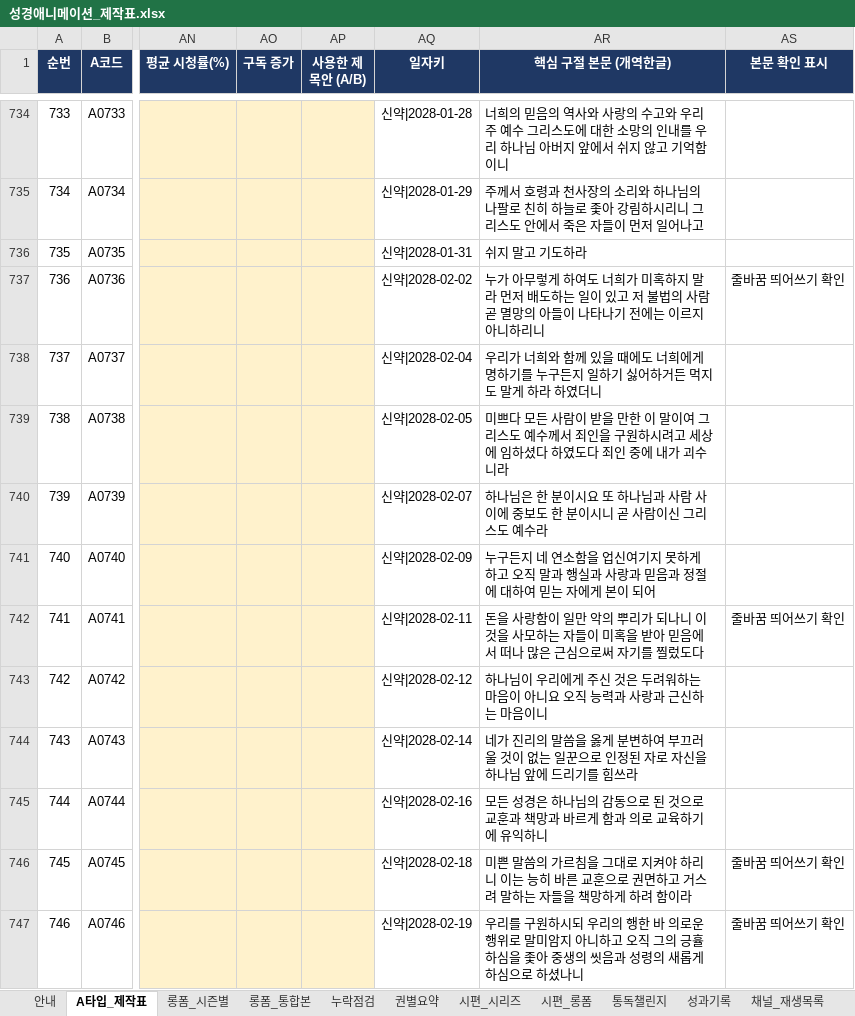
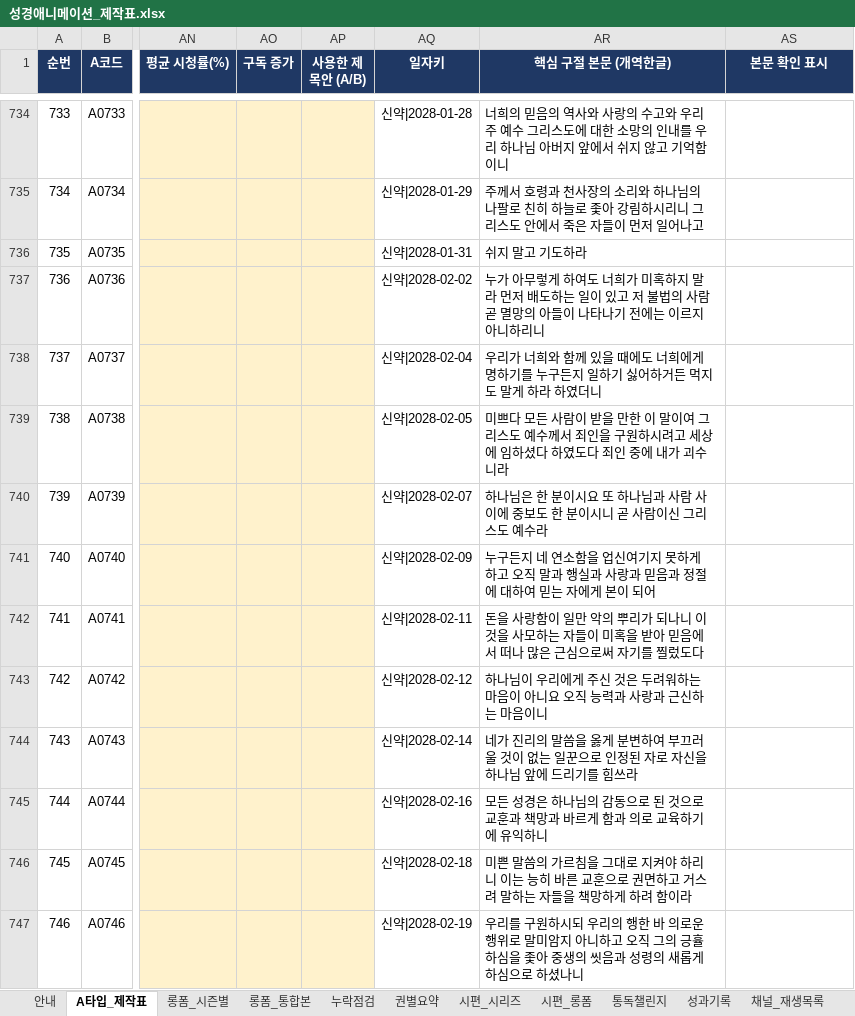
Before and after one commit to philiamose-gif/owner, an Excel workbook: 성경애니메이션_제작표.xlsx, sheet A타입_제작표, drawn as a sheet; only a part is shown, gaps mark what is left out; values as stored, in another font and other column widths than the file's, no borders; charts and pictures not drawn; the diff covers the shown part only; the diff names each change by its address in the sheet, - before the commit and + after, or states it on an @@ line.

```diff
--- a/성경애니메이션_제작표.xlsx (sheet A타입_제작표)
+++ b/성경애니메이션_제작표.xlsx (sheet A타입_제작표)
-AS737 (본문 확인 표시): 줄바꿈 띄어쓰기 확인
+AS737 (본문 확인 표시): (empty)
-AS742 (본문 확인 표시): 줄바꿈 띄어쓰기 확인
+AS742 (본문 확인 표시): (empty)
-AS746:AS747 (본문 확인 표시): 줄바꿈 띄어쓰기 확인
+AS746:AS747 (본문 확인 표시): (empty)
```
Also changed, not shown: 145 edited cells elsewhere in this sheet, sheet 시편_시리즈, 6 other files.
